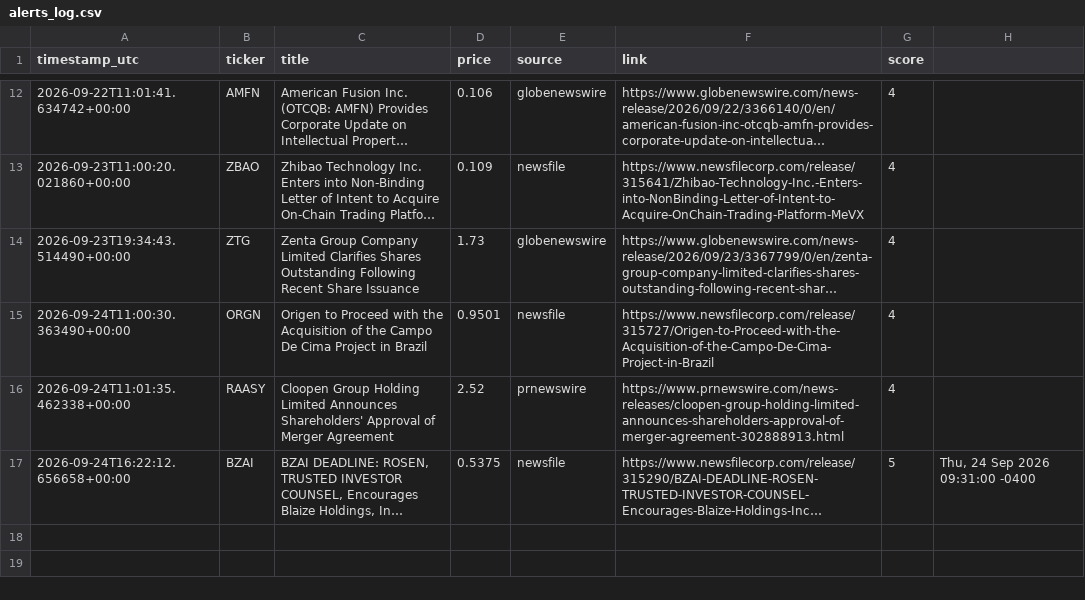
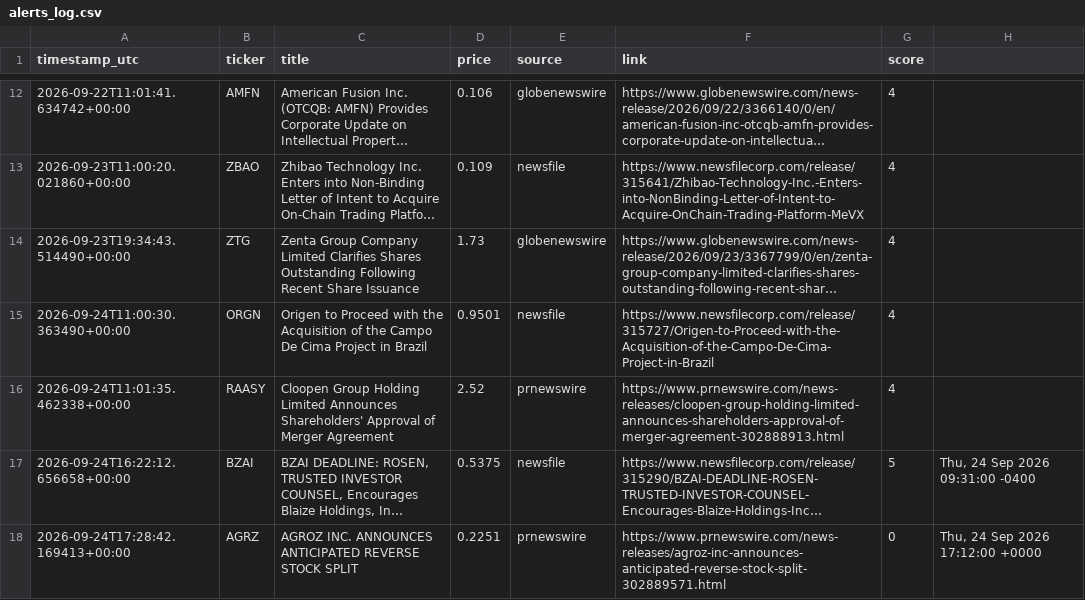
Before and after one commit to bnaytnwra-ctrl/Stok, a CSV file: logs/alerts_log.csv, drawn as a sheet; only a part is shown, gaps mark what is left out; long unchanged cells end in …; the diff names each change by its address in the sheet, - before the commit and + after, or states it on an @@ line.

```diff
--- a/logs/alerts_log.csv
+++ b/logs/alerts_log.csv
+row 18: 2026-09-24T17:28:42.169413+00:00 | AGRZ | AGROZ INC. ANNOUNCES ANTICIPATED REVERSE STOCK SPLIT | 0.2251 | prnewswire | https://www.prnewswire.com/news-releases/agroz-inc-announces-anticipated-reverse-stock-split-302889571.html | 0 | Thu, 24 Sep 2026 17:12:00 +0000
```
Also changed, not shown: 1 other file.
